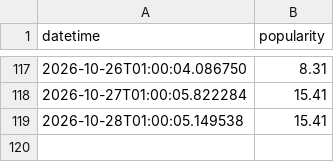
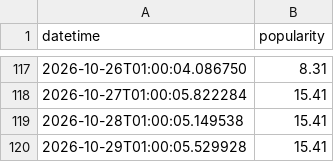
Before and after one commit to evoteum/itsbeginningtolookalotlikechristmas, a CSV file: site/data.csv, drawn as a sheet; only a part is shown, gaps mark what is left out; the diff names each change by its address in the sheet, - before the commit and + after, or states it on an @@ line.

Commit message:
Update data.csv with daily popularity

```diff
--- a/site/data.csv
+++ b/site/data.csv
+row 120: 2026-10-29T01:00:05.529928 | 15.41
```
